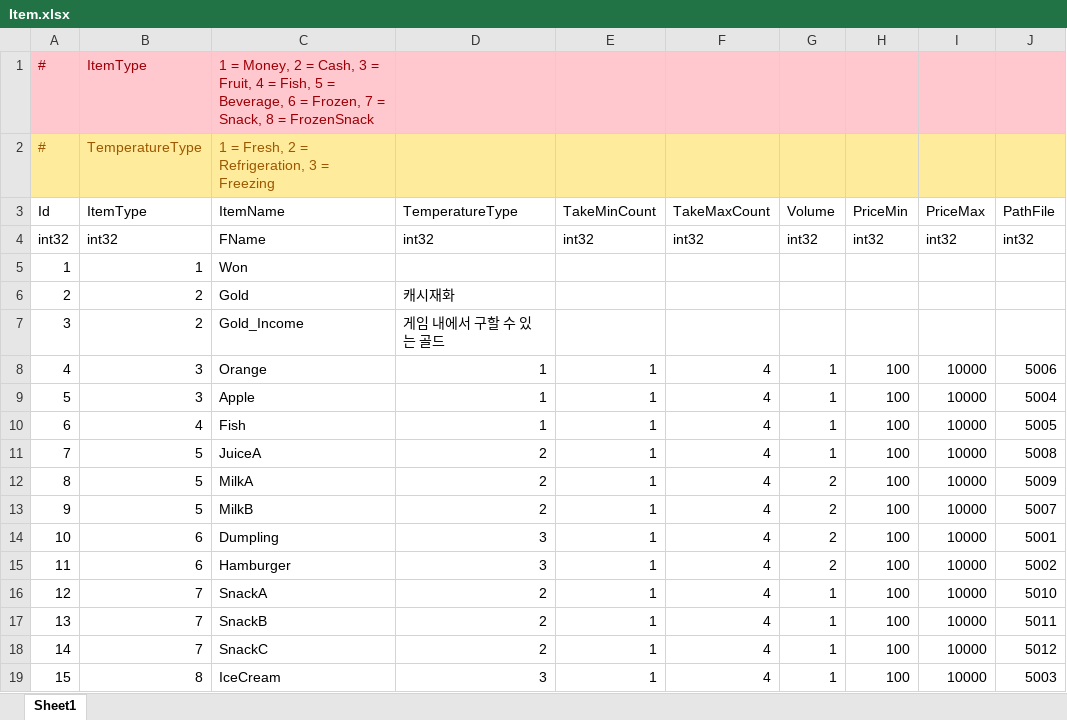
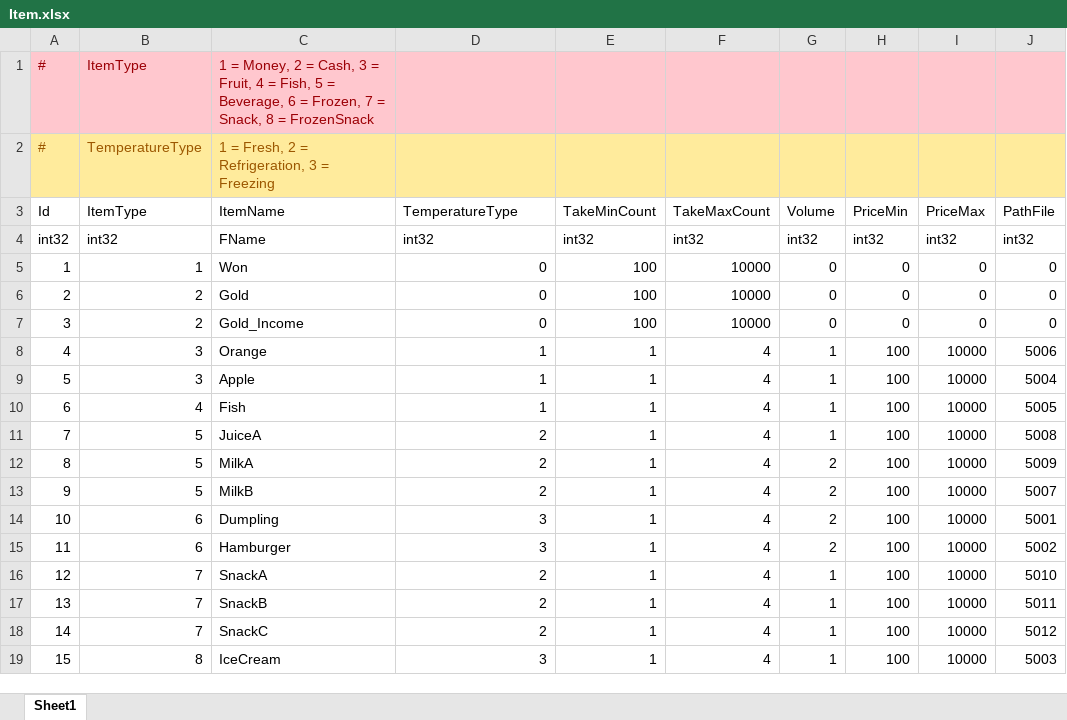
Before and after one commit to YONG-seob-lee/ProjectMS, an Excel workbook: Content/TableData/Item.xlsx, sheet Sheet1, drawn as a sheet; values as stored, in another font and other column widths than the file's, no borders; the diff names each change by its address in the sheet, - before the commit and + after, or states it on an @@ line.

```diff
--- a/Content/TableData/Item.xlsx (sheet Sheet1)
+++ b/Content/TableData/Item.xlsx (sheet Sheet1)
-D5 (TemperatureType): (empty)
+D5 (TemperatureType): 0
-E5:E7 (TakeMinCount): (empty)
+E5:E7 (TakeMinCount): 100
-F5:F7 (TakeMaxCount): (empty)
+F5:F7 (TakeMaxCount): 10000
-G5:G7 (Volume): (empty)
+G5:G7 (Volume): 0
-H5:H7 (PriceMin): (empty)
+H5:H7 (PriceMin): 0
-I5:I7 (PriceMax): (empty)
+I5:I7 (PriceMax): 0
-J5:J7 (PathFile): (empty)
+J5:J7 (PathFile): 0
-D6 (TemperatureType): 캐시재화
+D6 (TemperatureType): 0
-D7 (TemperatureType): 게임 내에서 구할 수 있는 골드
+D7 (TemperatureType): 0
```
Also changed, not shown: Content/TableData/MenuElement.xlsx, 40 other files.
